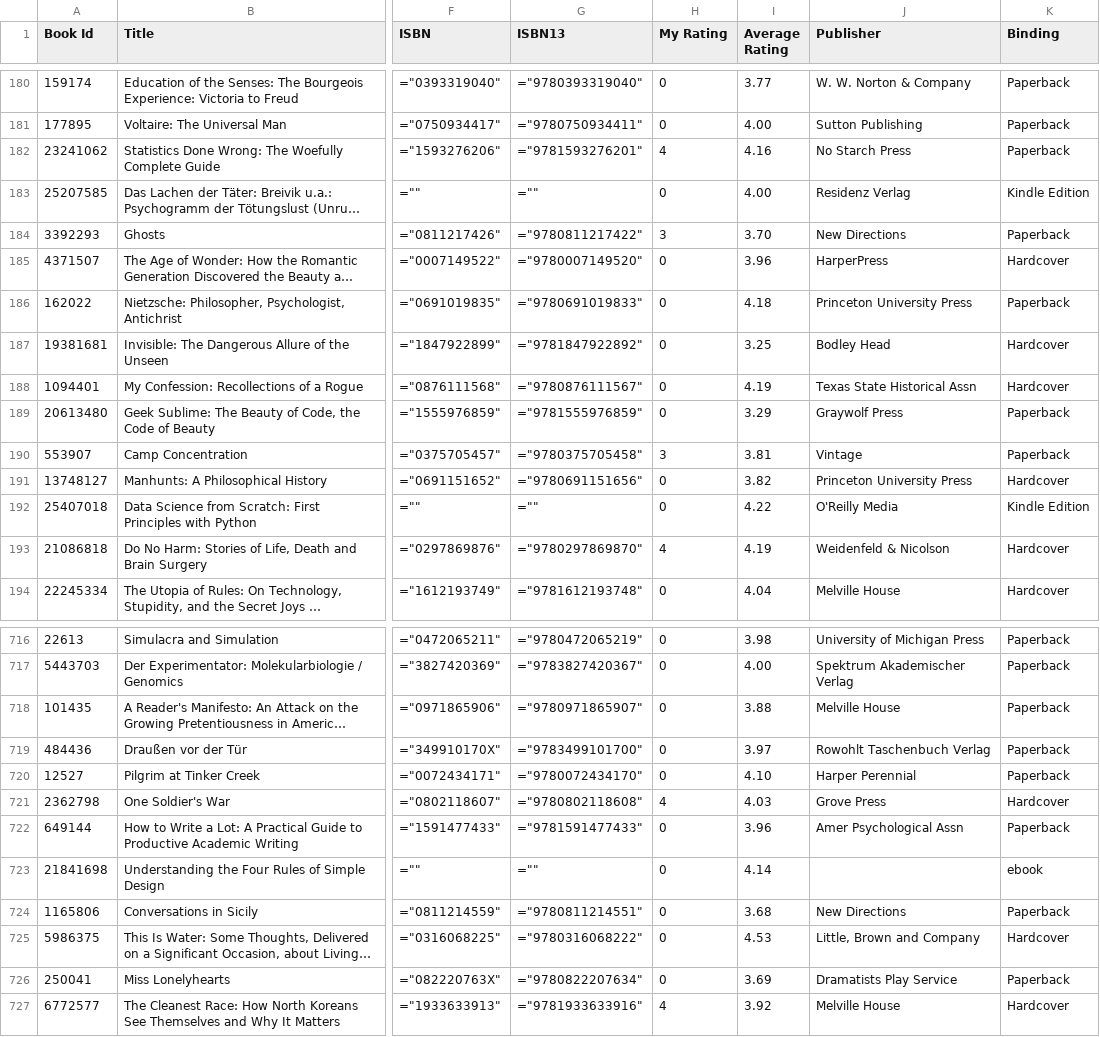
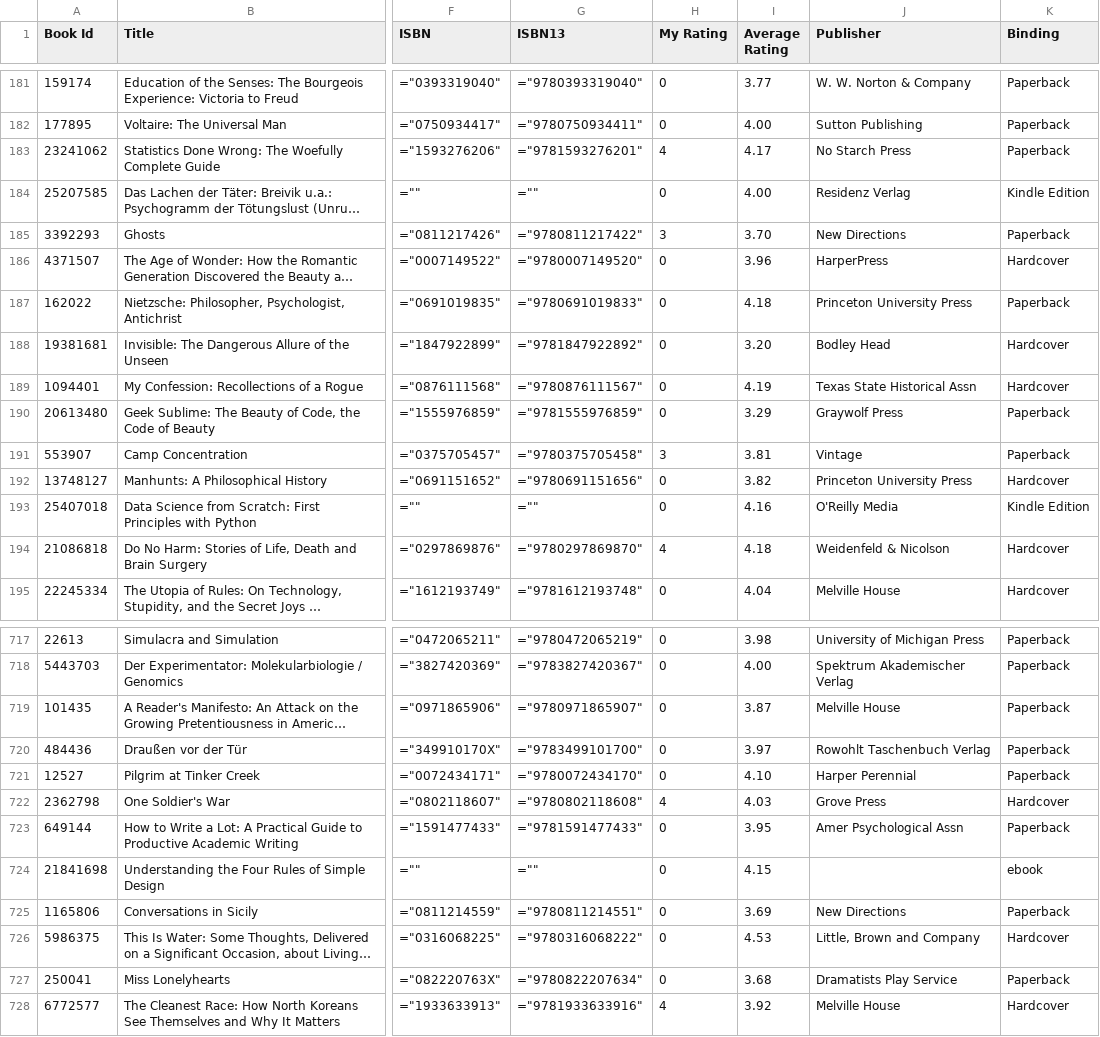
Before and after one commit to philippbayer/Goodreads_visualization, a CSV file: goodreads_export.csv, drawn as a sheet; only a part is shown, gaps mark what is left out; long unchanged cells end in …; addresses are those after the commit; the diff covers the shown part only; the diff names each change by its address in the sheet, - before the commit and + after, or states it on an @@ line.

```diff
--- a/goodreads_export.csv
+++ b/goodreads_export.csv
-I183 (Average Rating): 4.16
+I183 (Average Rating): 4.17
-I188 (Average Rating): 3.25
+I188 (Average Rating): 3.20
-I193 (Average Rating): 4.22
+I193 (Average Rating): 4.16
-I194 (Average Rating): 4.19
+I194 (Average Rating): 4.18
-I719 (Average Rating): 3.88
+I719 (Average Rating): 3.87
-I723 (Average Rating): 3.96
+I723 (Average Rating): 3.95
-I724 (Average Rating): 4.14
+I724 (Average Rating): 4.15
-I725 (Average Rating): 3.68
+I725 (Average Rating): 3.69
-I727 (Average Rating): 3.69
+I727 (Average Rating): 3.68
```
Also changed, not shown: 1 added row, 3 moved rows and 157 edited cells elsewhere in this file, 3 other files.
